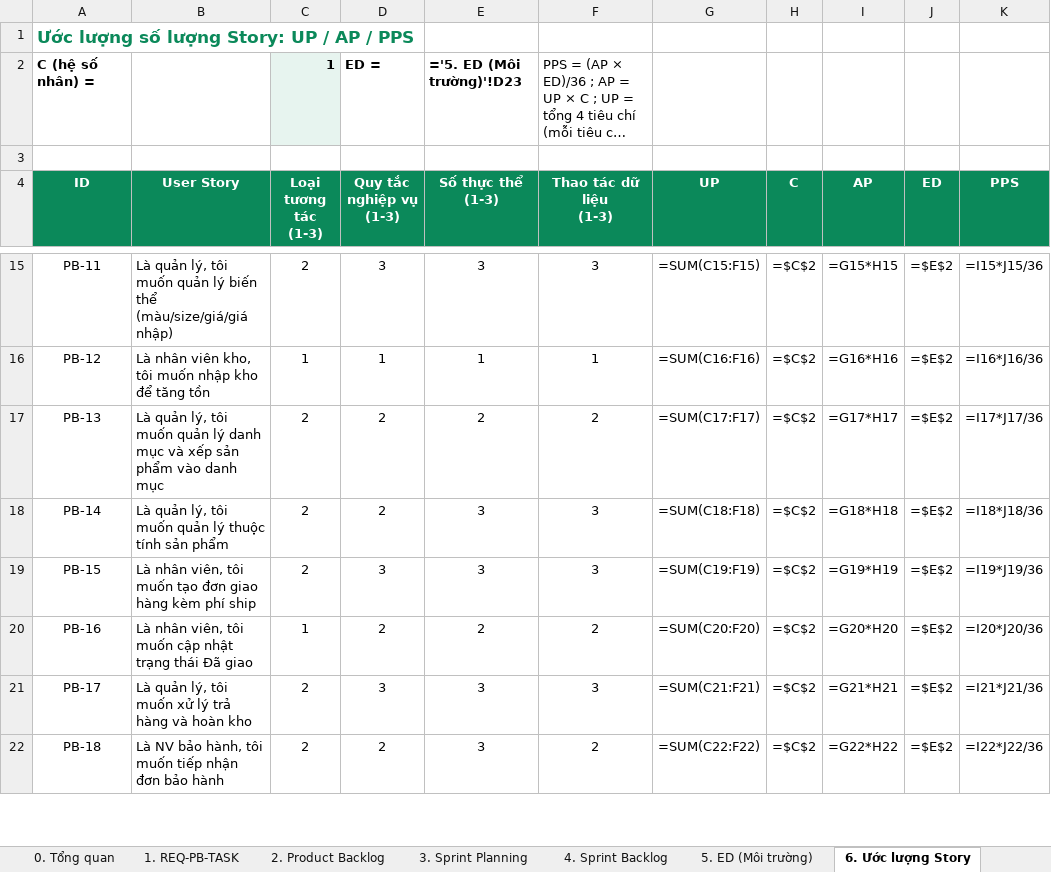
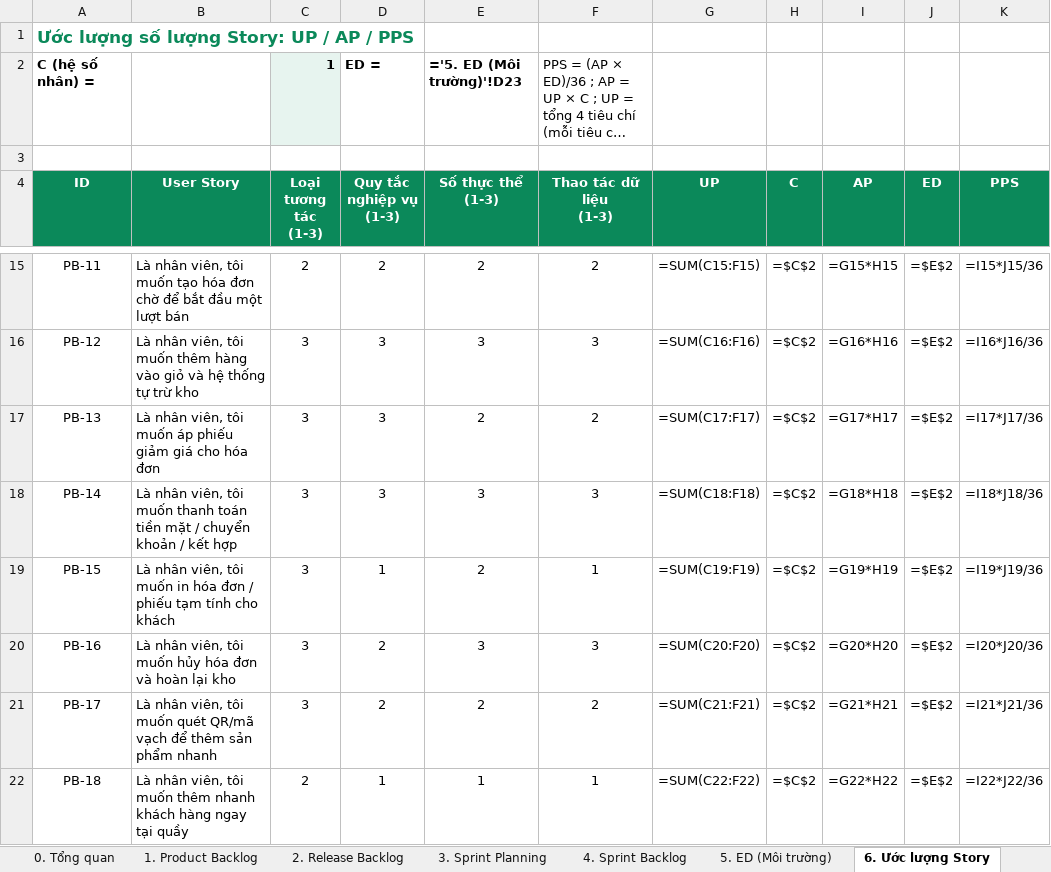
Before and after one commit to SeekerTemp/bshoes2607, an Excel workbook: doc-school/WORKSHOP_2_BShoes.xlsx, sheet 6. Ước lượng Story, drawn as a sheet; only a part is shown, gaps mark what is left out; long unchanged cells end in …; values as stored, in another font and other column widths than the file's, no borders; formulas without a stored value are shown as written; the diff covers the shown part only; the diff names each change by its address in the sheet, - before the commit and + after, or states it on an @@ line.

```diff
--- a/doc-school/WORKSHOP_2_BShoes.xlsx (sheet 6. Ước lượng Story)
+++ b/doc-school/WORKSHOP_2_BShoes.xlsx (sheet 6. Ước lượng Story)
-sheet tab: 1. REQ-PB-TASK
+sheet tab: 1. Product Backlog
-sheet tab: 2. Product Backlog
+sheet tab: 2. Release Backlog
-B15 (User Story): Là quản lý, tôi muốn quản lý biến thể (màu/size/giá/giá nhập)
+B15 (User Story): Là nhân viên, tôi muốn tạo hóa đơn chờ để bắt đầu một lượt bán
-D15 (Quy tắc nghiệp vụ (1-3)): 3
+D15 (Quy tắc nghiệp vụ (1-3)): 2
-E15 (Số thực thể (1-3)): 3
+E15 (Số thực thể (1-3)): 2
-F15 (Thao tác dữ liệu (1-3)): 3
+F15 (Thao tác dữ liệu (1-3)): 2
-B16 (User Story): Là nhân viên kho, tôi muốn nhập kho để tăng tồn
+B16 (User Story): Là nhân viên, tôi muốn thêm hàng vào giỏ và hệ thống tự trừ kho
-C16 (Loại tương tác (1-3)): 1
+C16 (Loại tương tác (1-3)): 3
-D16 (Quy tắc nghiệp vụ (1-3)): 1
+D16 (Quy tắc nghiệp vụ (1-3)): 3
-E16 (Số thực thể (1-3)): 1
+E16 (Số thực thể (1-3)): 3
-F16 (Thao tác dữ liệu (1-3)): 1
+F16 (Thao tác dữ liệu (1-3)): 3
-B17 (User Story): Là quản lý, tôi muốn quản lý danh mục và xếp sản phẩm vào danh mục
+B17 (User Story): Là nhân viên, tôi muốn áp phiếu giảm giá cho hóa đơn
-C17:C19 (Loại tương tác (1-3)): 2
+C17:C19 (Loại tương tác (1-3)): 3
-D17:D18 (Quy tắc nghiệp vụ (1-3)): 2
+D17:D18 (Quy tắc nghiệp vụ (1-3)): 3
-B18 (User Story): Là quản lý, tôi muốn quản lý thuộc tính sản phẩm
+B18 (User Story): Là nhân viên, tôi muốn thanh toán tiền mặt / chuyển khoản / kết hợp
-B19 (User Story): …tôi muốn tạo đơn giao hàng kèm phí ship
+B19 (User Story): …tôi muốn in hóa đơn / phiếu tạm tính cho khách
-D19 (Quy tắc nghiệp vụ (1-3)): 3
+D19 (Quy tắc nghiệp vụ (1-3)): 1
-E19 (Số thực thể (1-3)): 3
+E19 (Số thực thể (1-3)): 2
-F19 (Thao tác dữ liệu (1-3)): 3
+F19 (Thao tác dữ liệu (1-3)): 1
-B20 (User Story): …tôi muốn cập nhật trạng thái Đã giao
+B20 (User Story): …tôi muốn hủy hóa đơn và hoàn lại kho
-C20 (Loại tương tác (1-3)): 1
+C20 (Loại tương tác (1-3)): 3
-E20 (Số thực thể (1-3)): 2
+E20 (Số thực thể (1-3)): 3
-F20 (Thao tác dữ liệu (1-3)): 2
+F20 (Thao tác dữ liệu (1-3)): 3
-B21 (User Story): Là quản lý, tôi muốn xử lý trả hàng và hoàn kho
+B21 (User Story): Là nhân viên, tôi muốn quét QR/mã vạch để thêm sản phẩm nhanh
-C21 (Loại tương tác (1-3)): 2
+C21 (Loại tương tác (1-3)): 3
-D21 (Quy tắc nghiệp vụ (1-3)): 3
+D21 (Quy tắc nghiệp vụ (1-3)): 2
-E21 (Số thực thể (1-3)): 3
+E21 (Số thực thể (1-3)): 2
-F21 (Thao tác dữ liệu (1-3)): 3
+F21 (Thao tác dữ liệu (1-3)): 2
-B22 (User Story): Là NV bảo hành, tôi muốn tiếp nhận đơn bảo hành
+B22 (User Story): Là nhân viên, tôi muốn thêm nhanh khách hàng ngay tại quầy
-D22 (Quy tắc nghiệp vụ (1-3)): 2
+D22 (Quy tắc nghiệp vụ (1-3)): 1
-E22 (Số thực thể (1-3)): 3
+E22 (Số thực thể (1-3)): 1
-F22 (Thao tác dữ liệu (1-3)): 2
+F22 (Thao tác dữ liệu (1-3)): 1
```
Also changed, not shown: 110 edited cells elsewhere in this sheet, sheet 1. Product Backlog, sheet 4. Sprint Backlog, sheet 2. Release Backlog, sheet 3. Sprint Planning, sheet 0. Tổng quan, 4 other files.
